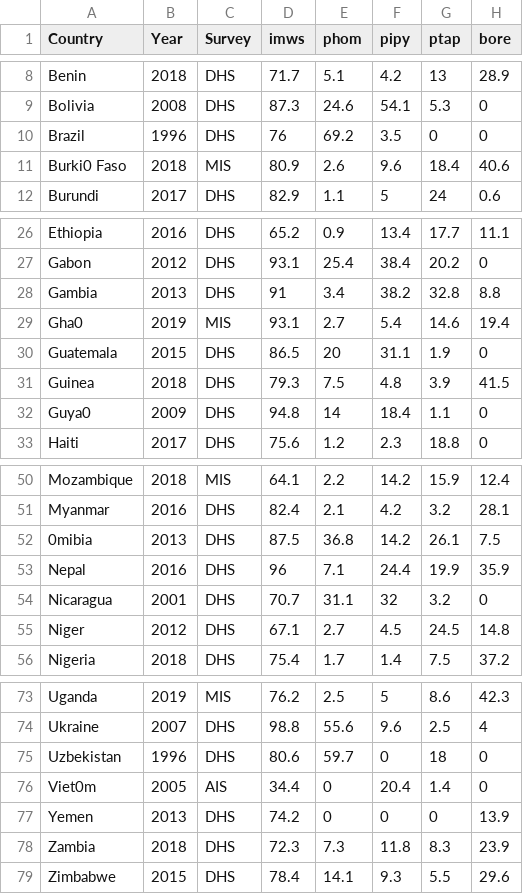
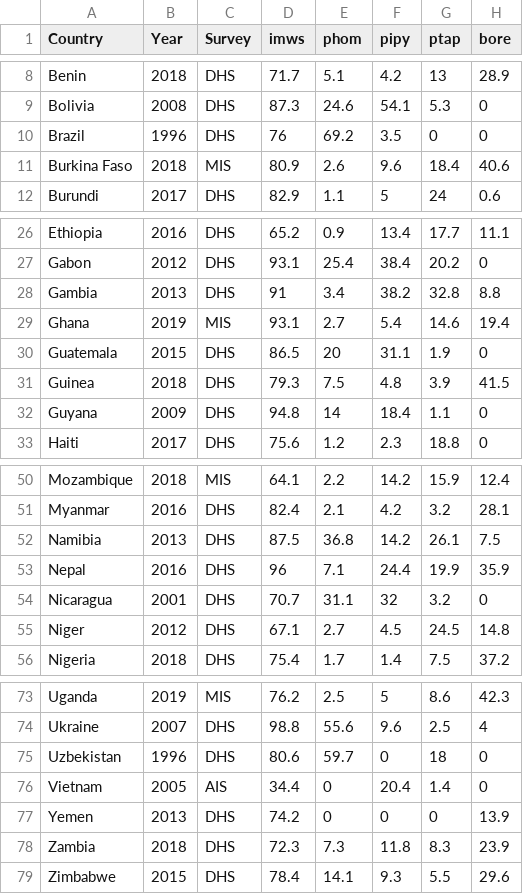
Before and after one commit to narslab/water-accessibility, a CSV file: results/dfsimple.csv, drawn as a sheet; only a part is shown, gaps mark what is left out; the diff names each change by its address in the sheet, - before the commit and + after, or states it on an @@ line.

```diff
--- a/results/dfsimple.csv
+++ b/results/dfsimple.csv
-A11 (Country): Burki0 Faso
+A11 (Country): Burkina Faso
-A29 (Country): Gha0
+A29 (Country): Ghana
-A32 (Country): Guya0
+A32 (Country): Guyana
-A52 (Country): 0mibia
+A52 (Country): Namibia
-A76 (Country): Viet0m
+A76 (Country): Vietnam
```
Also changed, not shown: 1 other file.
